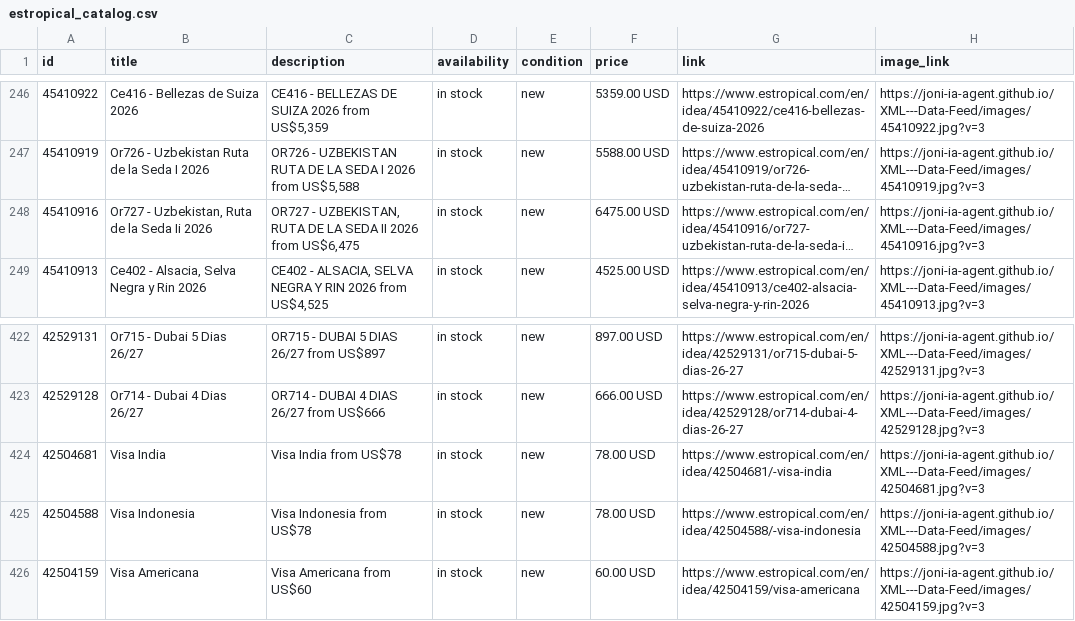
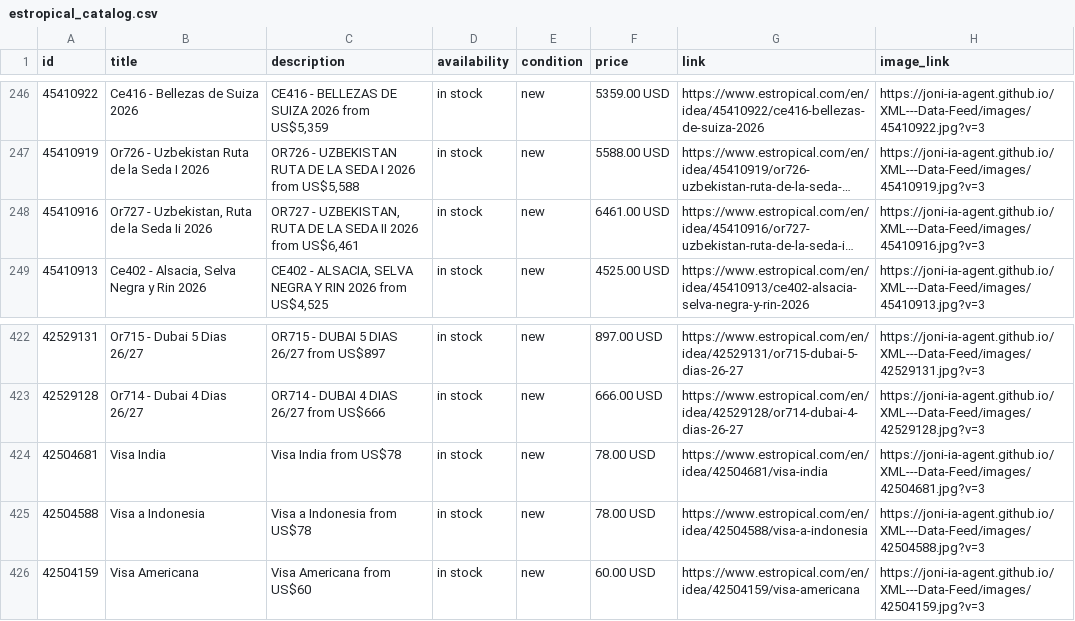
Before and after one commit to Joni-IA-Agent/XML---Data-Feed, a CSV file: docs/estropical_catalog.csv, drawn as a sheet; only a part is shown, gaps mark what is left out; long unchanged cells end in …; the diff names each change by its address in the sheet, - before the commit and + after, or states it on an @@ line.

```diff
--- a/docs/estropical_catalog.csv
+++ b/docs/estropical_catalog.csv
-C248 (description): …2026 from US$6,475
+C248 (description): …2026 from US$6,461
-F248 (price): 6475.00 USD
+F248 (price): 6461.00 USD
-G424 (link): https://www.estropical.com/en/idea/42504681/-visa-india
+G424 (link): https://www.estropical.com/en/idea/42504681/visa-india
-B425 (title): Visa Indonesia
+B425 (title): Visa a Indonesia
-C425 (description): Visa Indonesia from US$78
+C425 (description): Visa a Indonesia from US$78
-G425 (link): https://www.estropical.com/en/idea/42504588/-visa-indonesia
+G425 (link): https://www.estropical.com/en/idea/42504588/visa-a-indonesia
```
Also changed, not shown: 1 other file.
